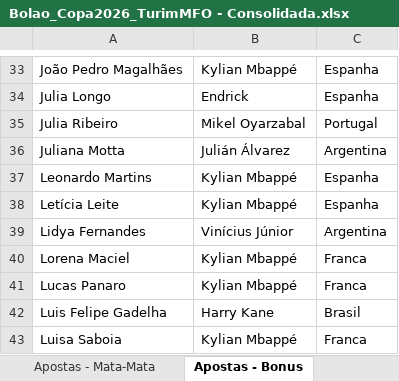
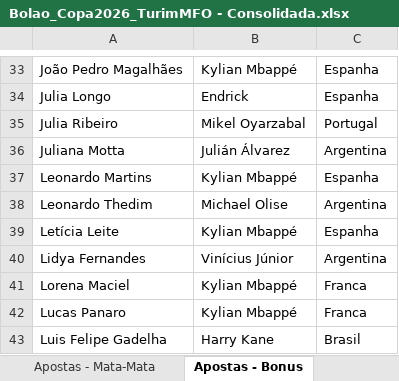
Before and after one commit to pbrandao26/bolao-copa-2026, an Excel workbook: apostas/Bolao_Copa2026_TurimMFO - Consolidada.xlsx, sheet Apostas - Bonus, drawn as a sheet; only a part is shown, gaps mark what is left out; the shorter side is filled out with more unchanged rows; values as stored, in another font and other column widths than the file's, no borders; the diff names each change by its address in the sheet, - before the commit and + after, or states it on an @@ line.

```diff
--- a/apostas/Bolao_Copa2026_TurimMFO - Consolidada.xlsx (sheet Apostas - Bonus)
+++ b/apostas/Bolao_Copa2026_TurimMFO - Consolidada.xlsx (sheet Apostas - Bonus)
+row 38: Leonardo Thedim | Michael Olise | Argentina
```
Also changed, not shown: sheet Apostas - Grupos, sheet Apostas - Mata-Mata, 1 other file.
